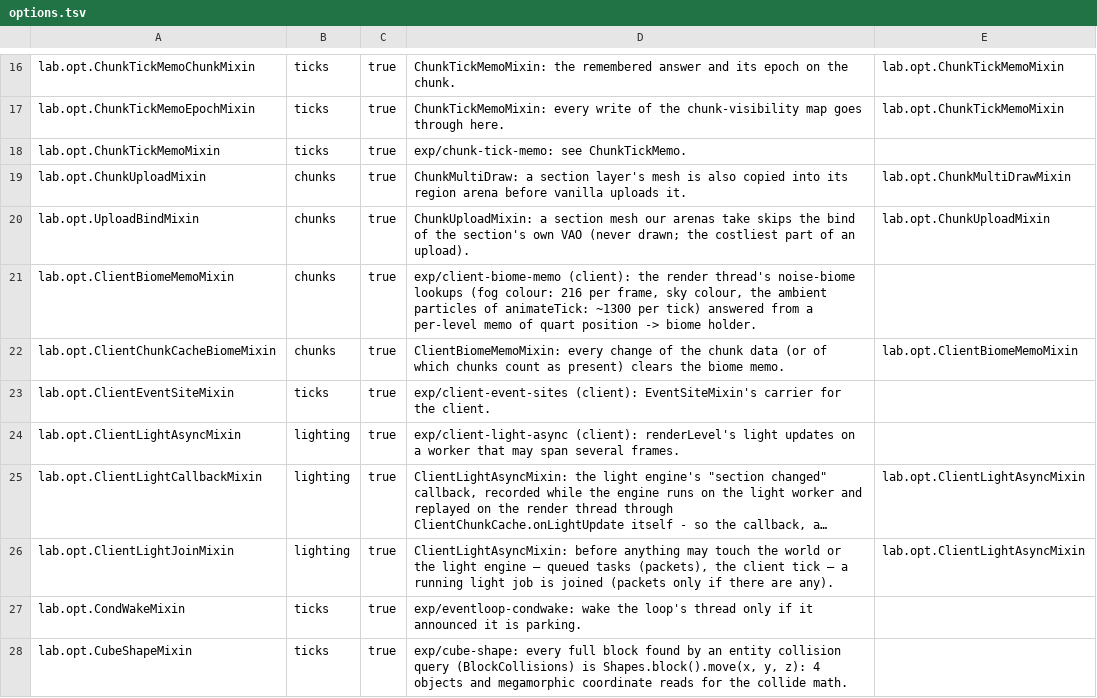
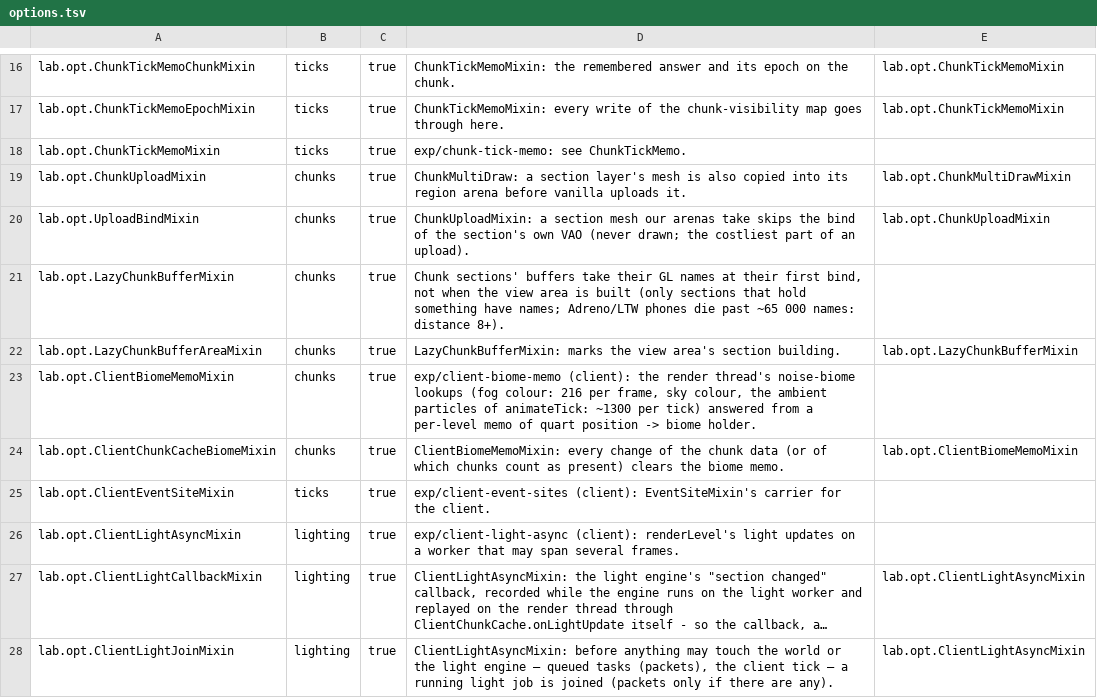
Before and after one commit to ha7gawa/sleepium, a TSV file: src/main/resources/assets/sleepium/options.tsv, drawn as a sheet; only a part is shown, gaps mark what is left out; the shorter side is filled out with more unchanged rows; long unchanged cells end in ….

```diff
--- a/src/main/resources/assets/sleepium/options.tsv
+++ b/src/main/resources/assets/sleepium/options.tsv
@@ -20,2 +20,4 @@ lab.opt.ChunkUploadMixin	chunks	true	ChunkMultiDraw: a section layer's mesh is a
 lab.opt.UploadBindMixin	chunks	true	ChunkUploadMixin: a section mesh our arenas take skips the bind of the section's own VAO (never drawn; the costliest part of an upload).	lab.opt.ChunkUploadMixin
+lab.opt.LazyChunkBufferMixin	chunks	true	Chunk sections' buffers take their GL names at their first bind, not when the view area is built (only sections that hold something have names; Adreno/LTW phones die past ~65 000 names: distance 8+).	
+lab.opt.LazyChunkBufferAreaMixin	chunks	true	LazyChunkBufferMixin: marks the view area's section building.	lab.opt.LazyChunkBufferMixin
 lab.opt.ClientBiomeMemoMixin	chunks	true	exp/client-biome-memo (client): the render thread's noise-biome lookups (fog colour: 216 per frame, sky colour, the ambient particles of animateTick: ~1300 per tick) answered from a per-level memo of quart position -> biome holder.	
```
Also changed, not shown: 6 other files.
